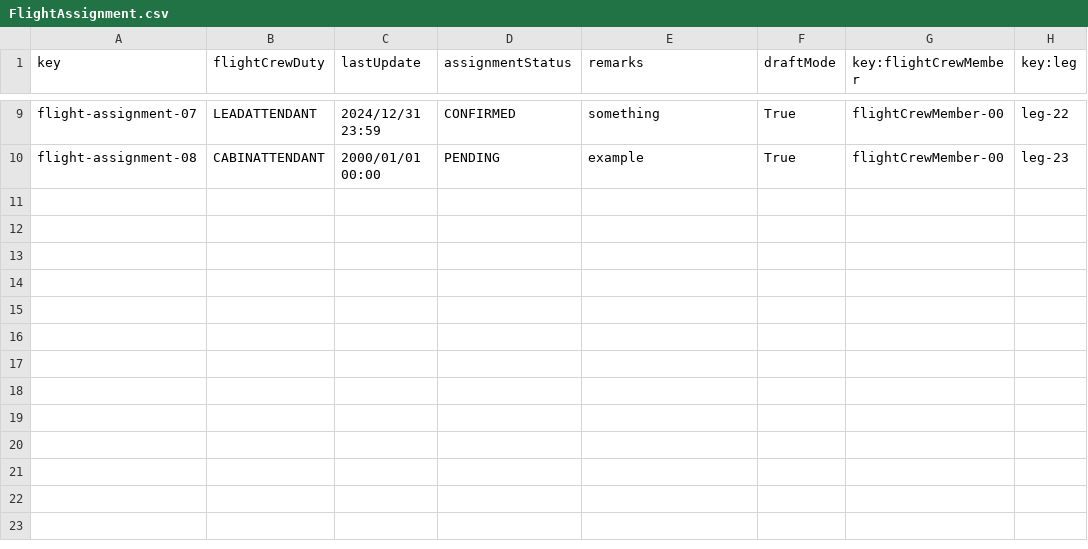
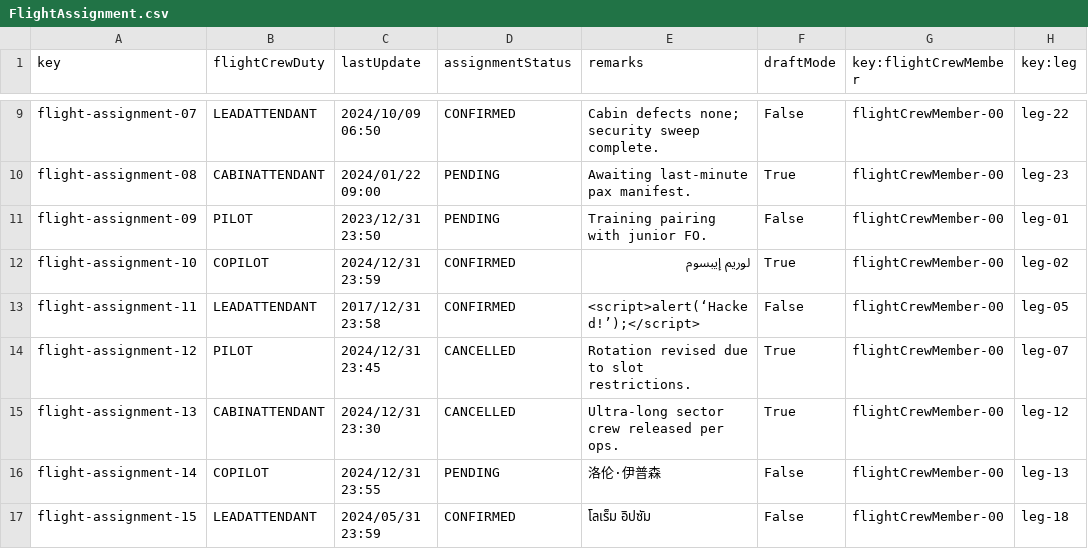
Before and after one commit to DP2-C1-046/Acme-ANS-D04, a CSV file: src/main/resources/WEB-INF/data/sample/FlightAssignment.csv, drawn as a sheet; only a part is shown, gaps mark what is left out; the diff covers the shown part only; the diff names each change by its address in the sheet, - before the commit and + after, or states it on an @@ line.

```diff
--- a/src/main/resources/WEB-INF/data/sample/FlightAssignment.csv
+++ b/src/main/resources/WEB-INF/data/sample/FlightAssignment.csv
-C9 (lastUpdate): 2024/12/31 23:59
+C9 (lastUpdate): 2024/10/09 06:50
-E9 (remarks): something
+E9 (remarks): Cabin defects none; security sweep complete.
-F9 (draftMode): True
+F9 (draftMode): False
-C10 (lastUpdate): 2000/01/01 00:00
+C10 (lastUpdate): 2024/01/22 09:00
-E10 (remarks): example
+E10 (remarks): Awaiting last-minute pax manifest.
+row 11: flight-assignment-09 | PILOT | 2023/12/31 23:50 | PENDING | Training pairing with junior FO. | False | flightCrewMember-00 | leg-01
+row 12: flight-assignment-10 | COPILOT | 2024/12/31 23:59 | CONFIRMED | لوريم إيبسوم | True | flightCrewMember-00 | leg-02
+row 13: flight-assignment-11 | LEADATTENDANT | 2017/12/31 23:58 | CONFIRMED | <script>alert(‘Hacked!’);</script> | False | flightCrewMember-00 | leg-05
+row 14: flight-assignment-12 | PILOT | 2024/12/31 23:45 | CANCELLED | Rotation revised due to slot restrictions. | True | flightCrewMember-00 | leg-07
+row 15: flight-assignment-13 | CABINATTENDANT | 2024/12/31 23:30 | CANCELLED | Ultra-long sector crew released per ops. | True | flightCrewMember-00 | leg-12
+row 16: flight-assignment-14 | COPILOT | 2024/12/31 23:55 | PENDING | 洛伦·伊普森 | False | flightCrewMember-00 | leg-13
+row 17: flight-assignment-15 | LEADATTENDANT | 2024/05/31 23:59 | CONFIRMED | โลเร็ม อิปซัม | False | flightCrewMember-00 | leg-18
```
Also changed, not shown: 33 edited cells elsewhere in this file, src/main/resources/WEB-INF/data/sample/ActivityLog.csv.
